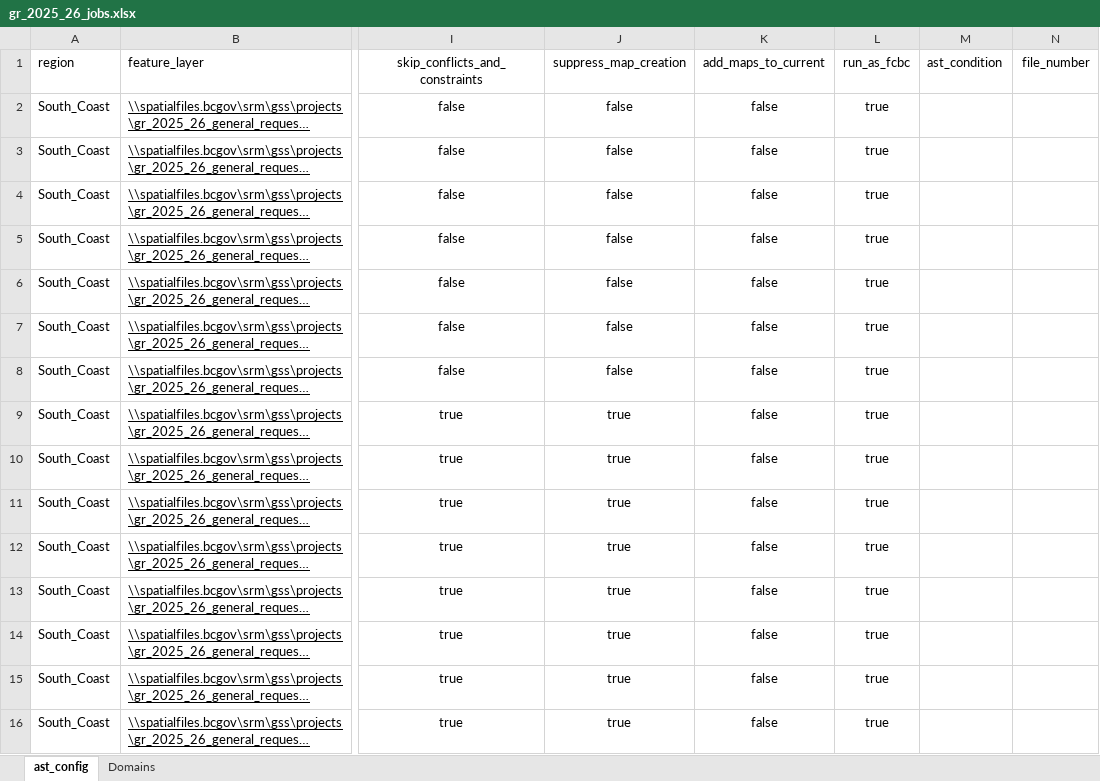
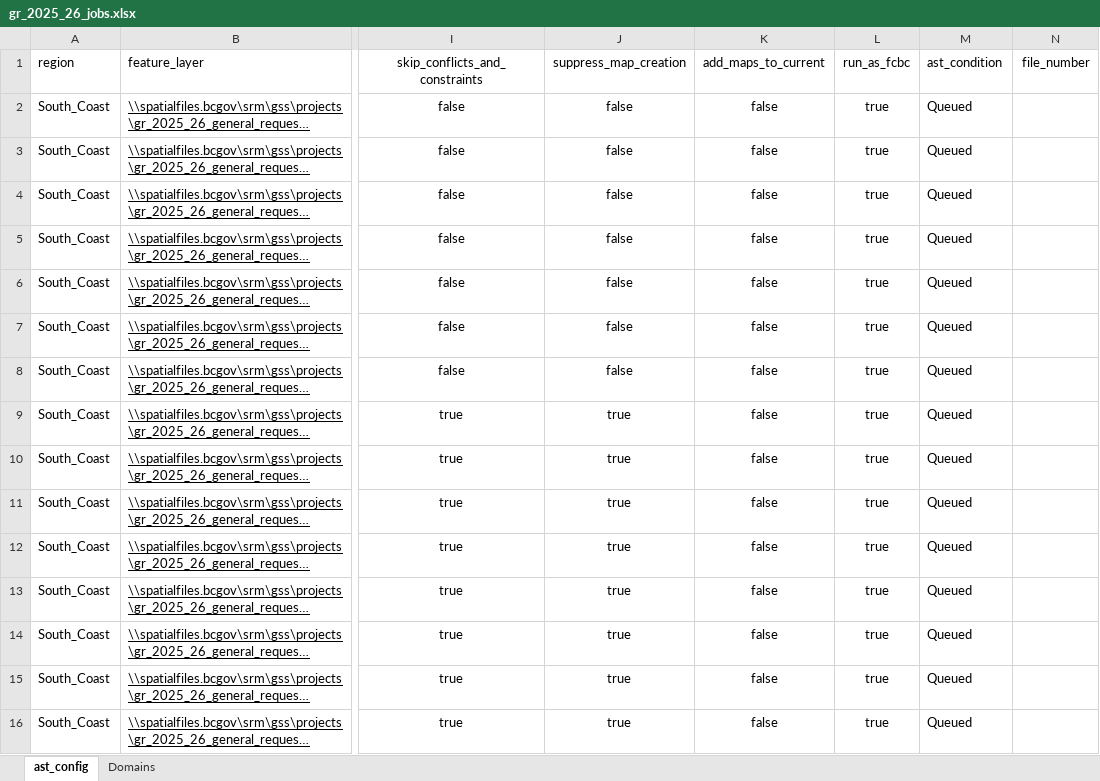
Before and after one commit to bcgov/gss_authorizations, an Excel workbook: autoast/auto_ast_v3_Breville_folium_maps/gr_2025_26_jobs.xlsx, sheet ast_config, drawn as a sheet; only a part is shown, gaps mark what is left out; long unchanged cells end in …; values as stored, in another font and other column widths than the file's, no borders; table styles not drawn; the diff names each change by its address in the sheet, - before the commit and + after, or states it on an @@ line.

```diff
--- a/autoast/auto_ast_v3_Breville_folium_maps/gr_2025_26_jobs.xlsx (sheet ast_config)
+++ b/autoast/auto_ast_v3_Breville_folium_maps/gr_2025_26_jobs.xlsx (sheet ast_config)
-M2:M16 (ast_condition): (empty)
+M2:M16 (ast_condition): Queued
```
Also changed, not shown: 2 other files.
